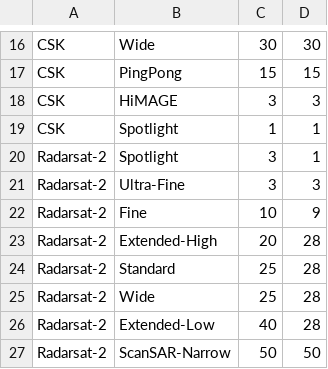
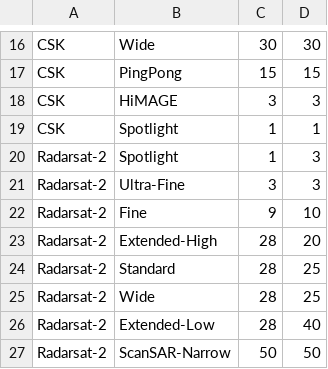
Before and after one commit to bosmanoglu/adore-doris, a CSV file: set/resolution.csv, drawn as a sheet; only a part is shown, gaps mark what is left out; the diff covers the shown part only.

```diff
--- a/set/resolution.csv
+++ b/set/resolution.csv
@@ -19,9 +19,9 @@ CSK,HiMAGE,3,3
 CSK,Spotlight,1,1
-Radarsat-2,Spotlight,3,1
+Radarsat-2,Spotlight,1,3
 Radarsat-2,Ultra-Fine,3,3
-Radarsat-2,Fine,10,9
-Radarsat-2,Extended-High,20,28
-Radarsat-2,Standard,25,28
-Radarsat-2,Wide,25,28
-Radarsat-2,Extended-Low,40,28
+Radarsat-2,Fine,9,10
+Radarsat-2,Extended-High,28,20
+Radarsat-2,Standard,28,25
+Radarsat-2,Wide,28,25
+Radarsat-2,Extended-Low,28,40
 Radarsat-2,ScanSAR-Narrow,50,50
```
Also changed, not shown: 26 edited cells elsewhere in this file, 23 other files.
